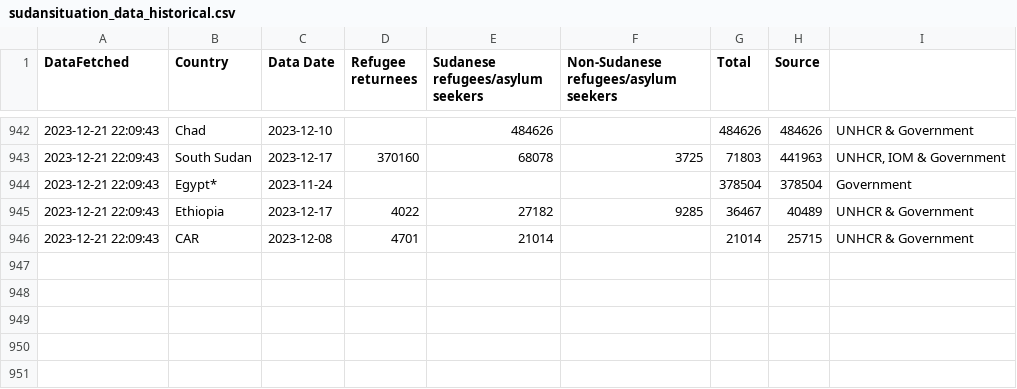
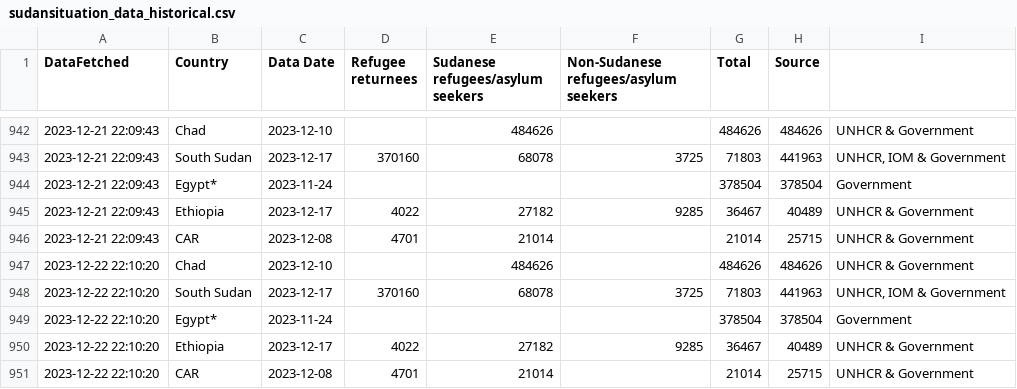
Before and after one commit to rvibek/sudansituation, a CSV file: sudansituation_data_historical.csv, drawn as a sheet; only a part is shown, gaps mark what is left out; the diff names each change by its address in the sheet, - before the commit and + after, or states it on an @@ line.

```diff
--- a/sudansituation_data_historical.csv
+++ b/sudansituation_data_historical.csv
+row 947: 2023-12-22 22:10:20 | Chad | 2023-12-10 |  | 484626 |  | 484626 | 484626 | UNHCR & Government
+row 948: 2023-12-22 22:10:20 | South Sudan | 2023-12-17 | 370160 | 68078 | 3725 | 71803 | 441963 | UNHCR, IOM & Government
+row 949: 2023-12-22 22:10:20 | Egypt* | 2023-11-24 |  |  |  | 378504 | 378504 | Government
+row 950: 2023-12-22 22:10:20 | Ethiopia | 2023-12-17 | 4022 | 27182 | 9285 | 36467 | 40489 | UNHCR & Government
+row 951: 2023-12-22 22:10:20 | CAR | 2023-12-08 | 4701 | 21014 |  | 21014 | 25715 | UNHCR & Government
```
